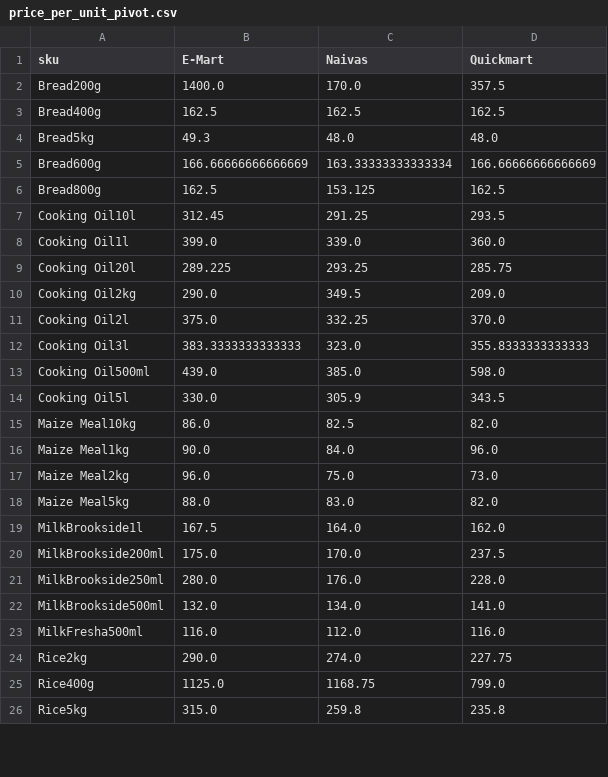
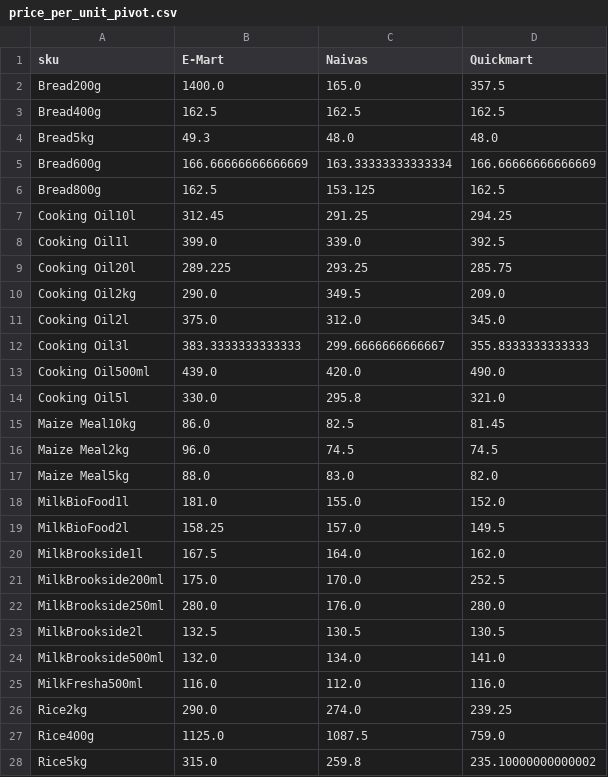
Before and after one commit to odawadavid/Webscraping, a CSV file: data/analytics/price_per_unit_pivot.csv, drawn as a sheet; only a part is shown; the diff covers the shown part only.

```diff
--- a/data/analytics/price_per_unit_pivot.csv
+++ b/data/analytics/price_per_unit_pivot.csv
@@ -1,3 +1,3 @@
 sku,E-Mart,Naivas,Quickmart
-Bread200g,1400.0,170.0,357.5
+Bread200g,1400.0,165.0,357.5
 Bread400g,162.5,162.5,162.5
@@ -6,21 +6,23 @@ Bread600g,166.66666666666669,163.33333333333334,166.66666666666669
 Bread800g,162.5,153.125,162.5
-Cooking Oil10l,312.45,291.25,293.5
-Cooking Oil1l,399.0,339.0,360.0
+Cooking Oil10l,312.45,291.25,294.25
+Cooking Oil1l,399.0,339.0,392.5
 Cooking Oil20l,289.225,293.25,285.75
 Cooking Oil2kg,290.0,349.5,209.0
-Cooking Oil2l,375.0,332.25,370.0
-Cooking Oil3l,383.3333333333333,323.0,355.8333333333333
-Cooking Oil500ml,439.0,385.0,598.0
-Cooking Oil5l,330.0,305.9,343.5
-Maize Meal10kg,86.0,82.5,82.0
-Maize Meal1kg,90.0,84.0,96.0
-Maize Meal2kg,96.0,75.0,73.0
+Cooking Oil2l,375.0,312.0,345.0
+Cooking Oil3l,383.3333333333333,299.6666666666667,355.8333333333333
+Cooking Oil500ml,439.0,420.0,490.0
+Cooking Oil5l,330.0,295.8,321.0
+Maize Meal10kg,86.0,82.5,81.45
+Maize Meal2kg,96.0,74.5,74.5
 Maize Meal5kg,88.0,83.0,82.0
+MilkBioFood1l,181.0,155.0,152.0
+MilkBioFood2l,158.25,157.0,149.5
 MilkBrookside1l,167.5,164.0,162.0
-MilkBrookside200ml,175.0,170.0,237.5
-MilkBrookside250ml,280.0,176.0,228.0
+MilkBrookside200ml,175.0,170.0,252.5
+MilkBrookside250ml,280.0,176.0,280.0
+MilkBrookside2l,132.5,130.5,130.5
 MilkBrookside500ml,132.0,134.0,141.0
 MilkFresha500ml,116.0,112.0,116.0
-Rice2kg,290.0,274.0,227.75
-Rice400g,1125.0,1168.75,799.0
-Rice5kg,315.0,259.8,235.8
+Rice2kg,290.0,274.0,239.25
+Rice400g,1125.0,1087.5,759.0
+Rice5kg,315.0,259.8,235.10000000000002
```
Also changed, not shown: 8 edited cells elsewhere in this file, data/raw/emart.csv, data/raw/quickmart.csv, 4 other files.
